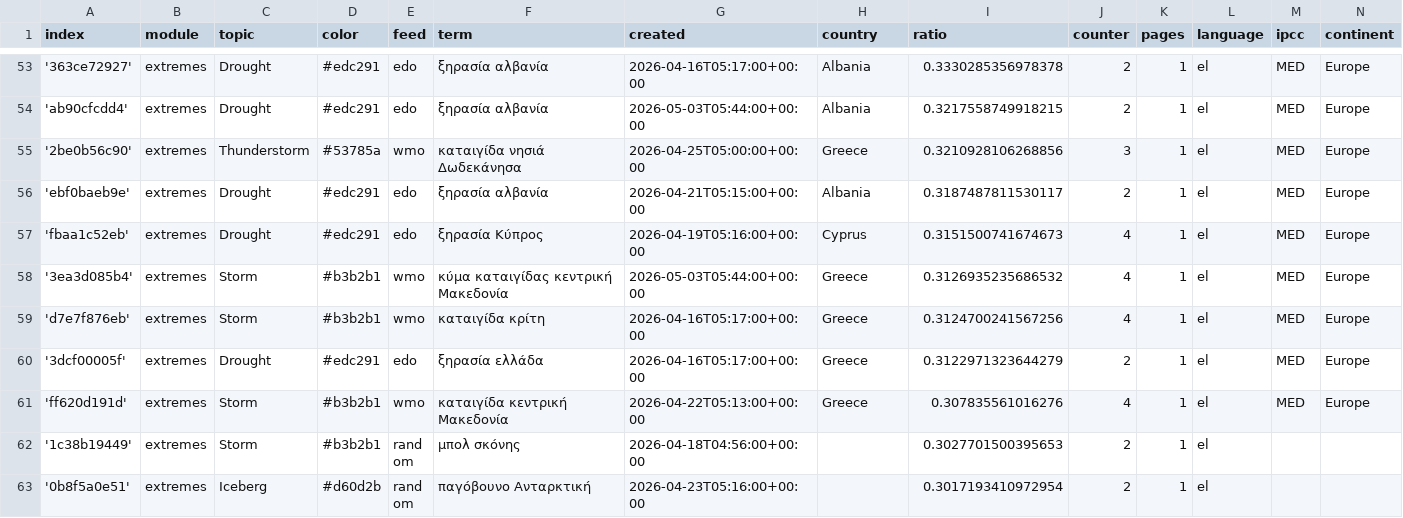
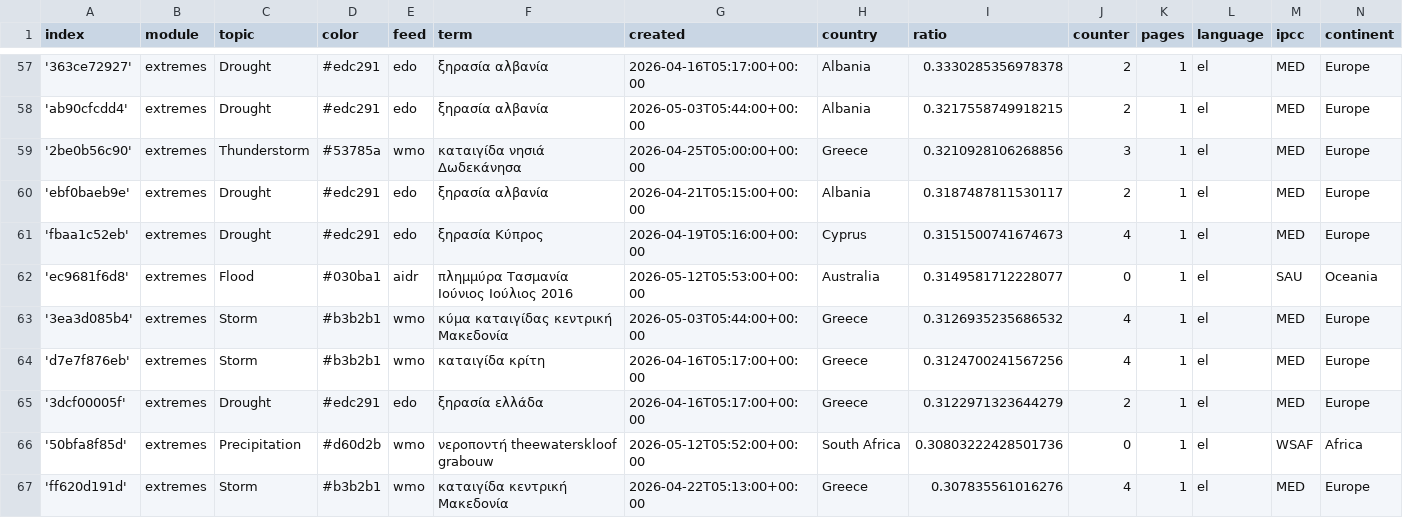
Before and after one commit to kamic-news/dutchExtremes, a CSV file: terms.csv, drawn as a sheet; only a part is shown, gaps mark what is left out; the shorter side is filled out with more unchanged rows; the diff covers the shown part only.

Commit message:
Commit from GitHub Actions (import:0.0)

```diff
--- a/terms.csv
+++ b/terms.csv
@@ -57,2 +61,3 @@ index,module,topic,color,feed,term,created,country,ratio,counter,pages,language,
 'fbaa1c52eb',extremes,Drought,#edc291,edo,ξηρασία Κύπρος,2026-04-19T05:16:00+00:00,Cyprus,0.3151500741674673,4,1,el,MED,Europe
+'ec9681f6d8',extremes,Flood,#030ba1,aidr,πλημμύρα Τασμανία Ιούνιος Ιούλιος 2016,2026-05-12T05:53:00+00:00,Australia,0.3149581712228077,0,1,el,SAU,Oceania
 '3ea3d085b4',extremes,Storm,#b3b2b1,wmo,κύμα καταιγίδας κεντρική Μακεδονία,2026-05-03T05:44:00+00:00,Greece,0.3126935235686532,4,1,el,MED,Europe
@@ -60,2 +65,3 @@ index,module,topic,color,feed,term,created,country,ratio,counter,pages,language,
 '3dcf00005f',extremes,Drought,#edc291,edo,ξηρασία ελλάδα,2026-04-16T05:17:00+00:00,Greece,0.3122971323644279,2,1,el,MED,Europe
+'50bfa8f85d',extremes,Precipitation,#d60d2b,wmo,νεροποντή theewaterskloof grabouw,2026-05-12T05:52:00+00:00,South Africa,0.30803222428501736,0,1,el,WSAF,Africa
 'ff620d191d',extremes,Storm,#b3b2b1,wmo,καταιγίδα κεντρική Μακεδονία,2026-04-22T05:13:00+00:00,Greece,0.307835561016276,4,1,el,MED,Europe
```
Also changed, not shown: 8 added rows elsewhere in this file.
